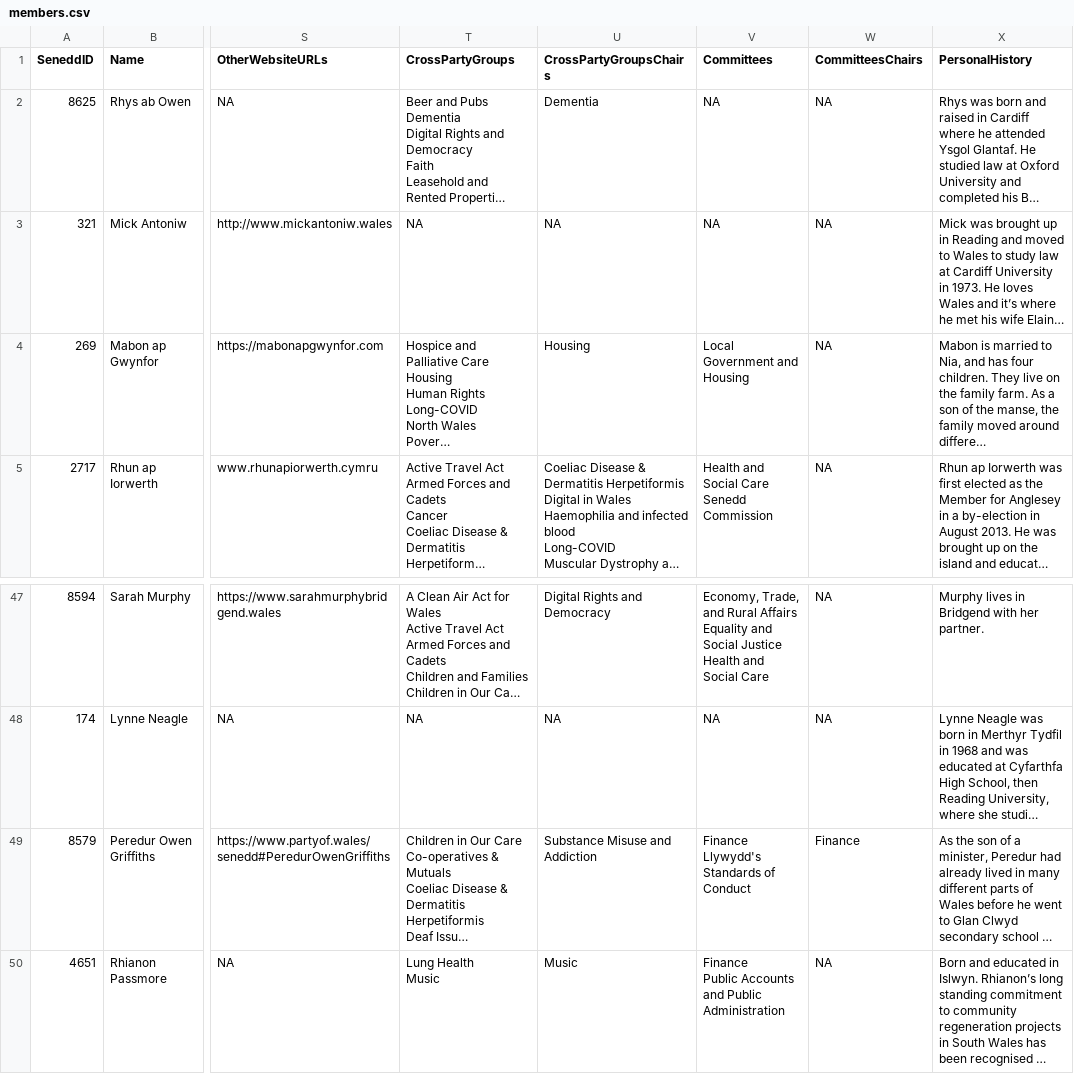
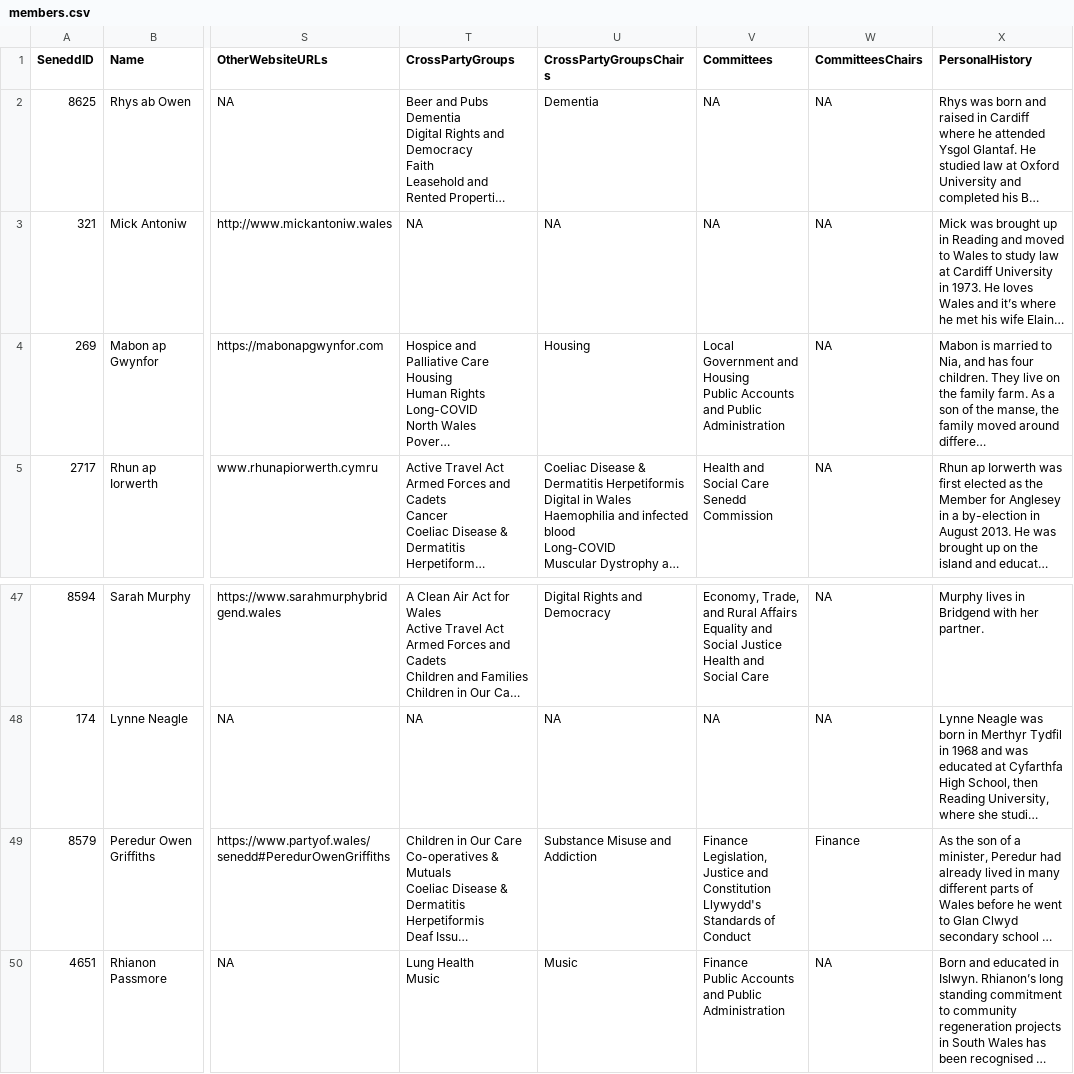
Before and after one commit to stupidpupil/senedd_scraper, a CSV file: members.csv, drawn as a sheet; only a part is shown, gaps mark what is left out; long unchanged cells end in …; ↵ is a line break in a cell; the diff names each change by its address in the sheet, - before the commit and + after, or states it on an @@ line.

```diff
--- a/members.csv
+++ b/members.csv
-V4 (Committees): …and Housing
+V4 (Committees): …and Housing ↵ Public Accounts and Public Administration
-V49 (Committees): Finance ↵ Llywydd's ↵ Standards…
+V49 (Committees): Finance ↵ Legislation, Justice and Constitution ↵ Llywydd's ↵ Standards…
```
Also changed, not shown: 1 other file.
